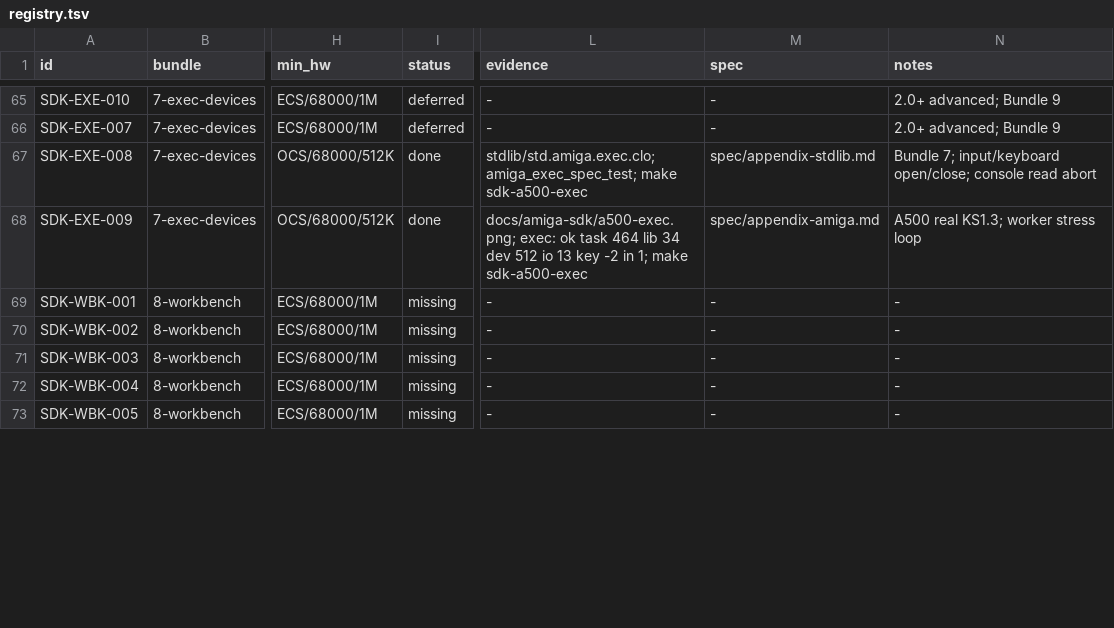
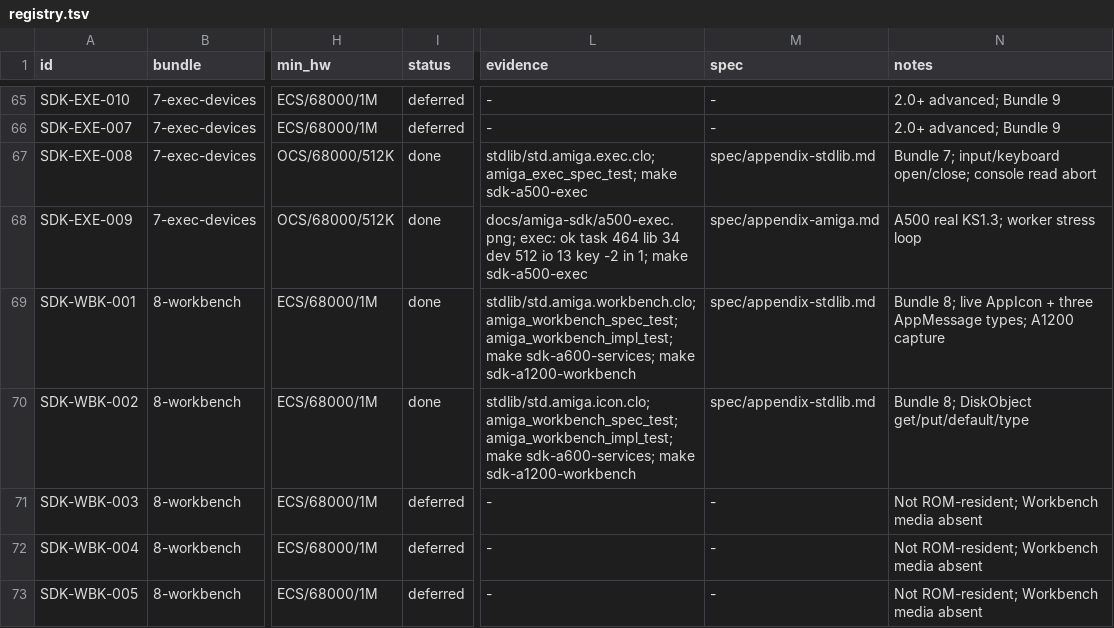
Before and after one commit to OpenLorraine/clorraine, a TSV file: docs/amiga-sdk/registry.tsv, drawn as a sheet; only a part is shown, gaps mark what is left out; the diff covers the shown part only; the diff names each change by its address in the sheet, - before the commit and + after, or states it on an @@ line.

Commit message:
feat(amiga): close Bundle 8 Workbench and services
- move the 2.0 Workbench/icon/expansion shim into a suffix appended after
  the generated program, so its headers' macros cannot rewrite user names
- remove the unusable removal BOOL guard, fix the keymap InputEvent class,
  clean the decrypted ROMs, and add the wb-done cleanup handshake
- add the AppWindow/AppMenuItem/AppMessage drop tests and the labeled
  caller-cleanup, suffix-order, full-line, crop, and non-blank pins
- split nonvolatile to SDK-WBK-010; set SDK-WBK-009 to 2.0/ECS; both gates
  report key 1; registry 80 capabilities, Bundle 8 4 done/6 deferred
- update appendices, profiles, known limitations, AGENTS, programme index,
  roadmap, issue #9, and the specialist check
- Verification: make check 109 suites; make verify all legs headlessly;
  make sdk-a600-services and make sdk-a1200-workbench pass; spec/check.sh OK

```diff
--- a/docs/amiga-sdk/registry.tsv
+++ b/docs/amiga-sdk/registry.tsv
-I69:I70 (status): missing
+I69:I70 (status): done
-L69 (evidence): -
+L69 (evidence): stdlib/std.amiga.workbench.clo; amiga_workbench_spec_test; amiga_workbench_impl_test; make sdk-a600-services; make sdk-a1200-workbench
-M69:M70 (spec): -
+M69:M70 (spec): spec/appendix-stdlib.md
-N69 (notes): -
+N69 (notes): Bundle 8; live AppIcon + three AppMessage types; A1200 capture
-L70 (evidence): -
+L70 (evidence): stdlib/std.amiga.icon.clo; amiga_workbench_spec_test; amiga_workbench_impl_test; make sdk-a600-services; make sdk-a1200-workbench
-N70 (notes): -
+N70 (notes): Bundle 8; DiskObject get/put/default/type
-I71:I73 (status): missing
+I71:I73 (status): deferred
-N71:N73 (notes): -
+N71:N73 (notes): Not ROM-resident; Workbench media absent
```
Also changed, not shown: 1 added row and 16 edited cells elsewhere in this file, docs/amiga-sdk/bundles.tsv, 34 other files.
